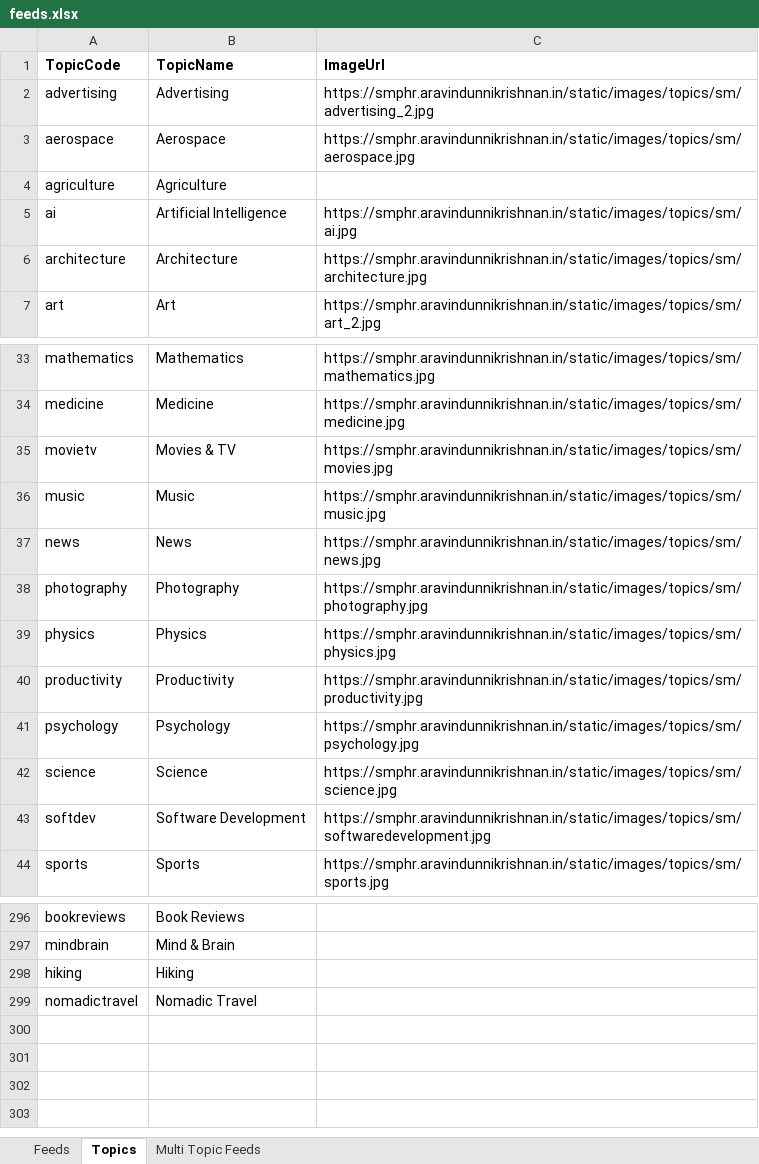
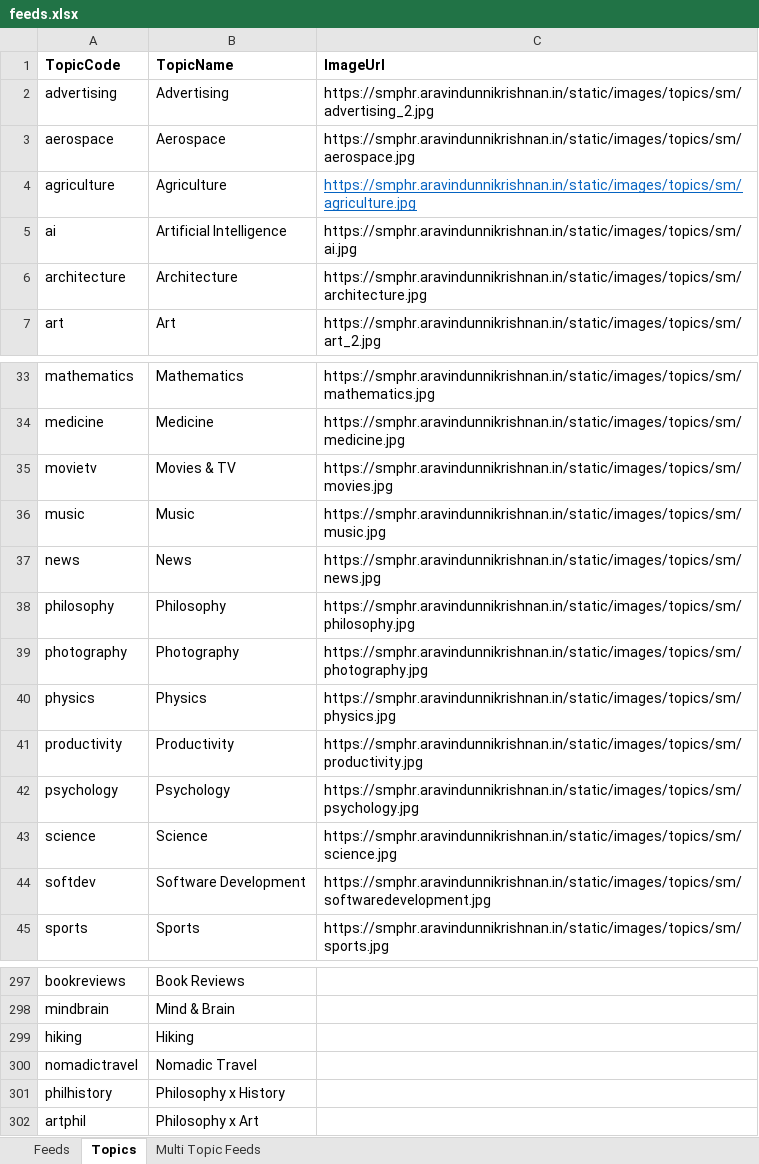
Before and after one commit to araaavind/semaphore, an Excel workbook: server/cmd/tools/createfeeds/feeds.xlsx, sheet Topics, drawn as a sheet; only a part is shown, gaps mark what is left out; values as stored, in another font and other column widths than the file's, no borders; table styles not drawn; the diff names each change by its address in the sheet, - before the commit and + after, or states it on an @@ line.

Commit message:
server: add new topics and feeds

```diff
--- a/server/cmd/tools/createfeeds/feeds.xlsx (sheet Topics)
+++ b/server/cmd/tools/createfeeds/feeds.xlsx (sheet Topics)
-C4 (ImageUrl): (empty)
+C4 (ImageUrl): https://smphr.aravindunnikrishnan.in/static/images/topics/sm/agriculture.jpg
+row 38: philosophy | Philosophy | https://smphr.aravindunnikrishnan.in/static/images/topics/sm/philosophy.jpg
+row 301: philhistory | Philosophy x History
+row 302: artphil | Philosophy x Art
```
Also changed, not shown: sheet Feeds, 5 other files.
